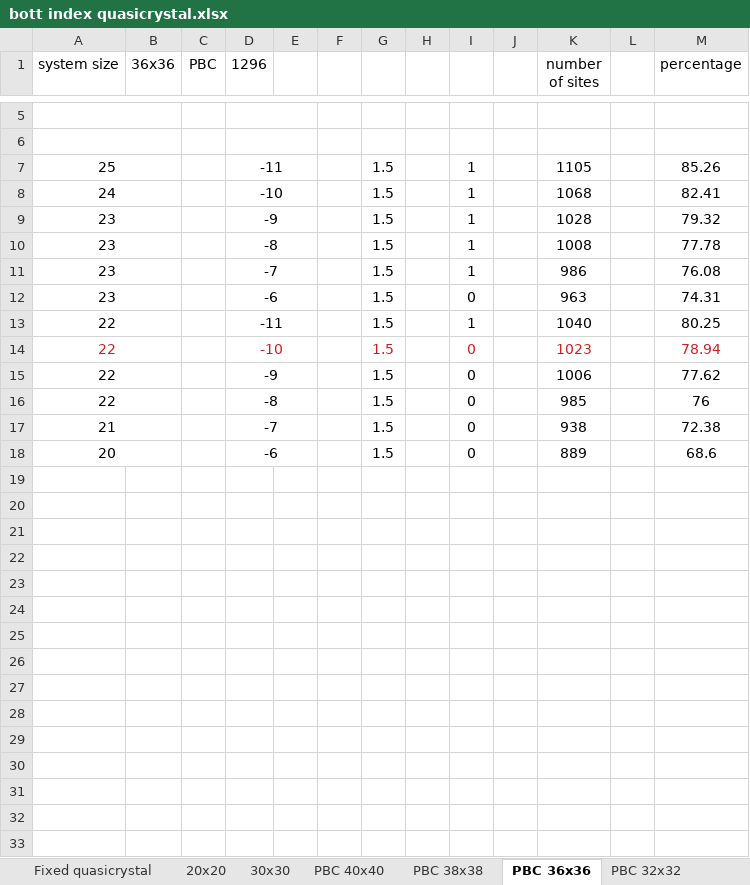
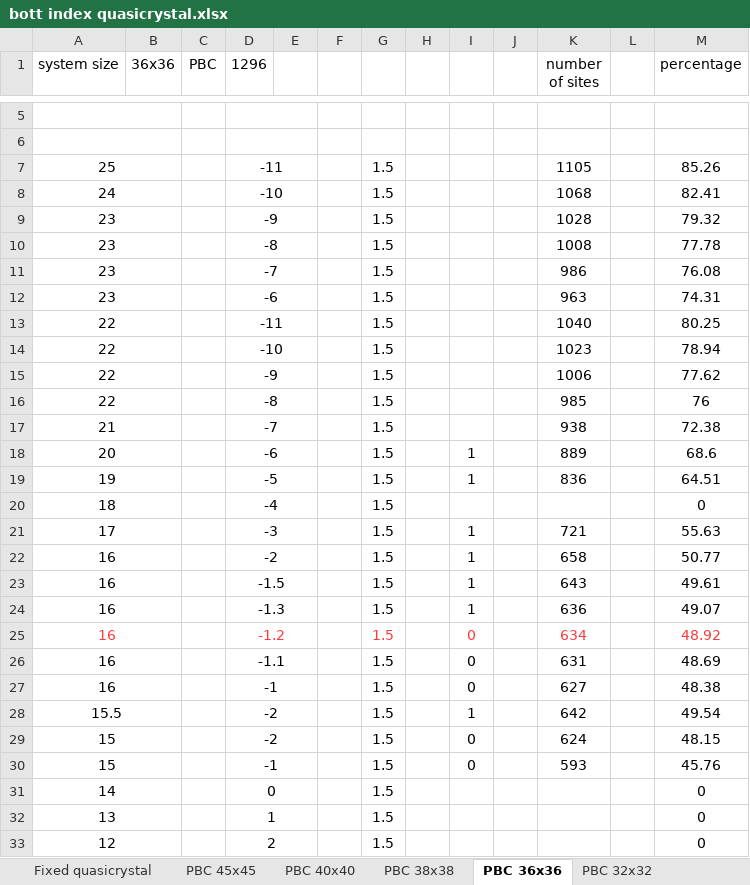
Before and after one commit to apandada1/quasicrystals, an Excel workbook: bott index quasicrystal.xlsx, sheet PBC 36x36, drawn as a sheet; only a part is shown, gaps mark what is left out; values as stored, in another font and other column widths than the file's, no borders; the diff covers the shown part only; the diff names each change by its address in the sheet, - before the commit and + after, or states it on an @@ line.

```diff
--- a/bott index quasicrystal.xlsx (sheet PBC 36x36)
+++ b/bott index quasicrystal.xlsx (sheet PBC 36x36)
-sheet tab: 20x20
+sheet tab: PBC 45x45
-sheet tab: 30x30
-I7:I11: 1
+I7:I11: (empty)
-I12: 0
+I12: (empty)
-I13: 1
+I13: (empty)
-A14 text colour: #C9211E
+A14 text colour: black
-D14 text colour: #C9211E
+D14 text colour: black
-G14 text colour: #C9211E
+G14 text colour: black
-I14:I17: 0
+I14:I17: (empty)
-K14 text colour: #C9211E
+K14 text colour: black
-M14 text colour: #C9211E
+M14 text colour: black
-I18: 0
+I18: 1
+row 19: 19 |  |  | -5 |  |  | 1.5 |  | 1 |  | 836 |  | 64.51
+row 20: 18 |  |  | -4 |  |  | 1.5 |  |  |  |  |  | 0
+row 21: 17 |  |  | -3 |  |  | 1.5 |  | 1 |  | 721 |  | 55.63
+row 22: 16 |  |  | -2 |  |  | 1.5 |  | 1 |  | 658 |  | 50.77
+row 23: 16 |  |  | -1.5 |  |  | 1.5 |  | 1 |  | 643 |  | 49.61
+row 24: 16 |  |  | -1.3 |  |  | 1.5 |  | 1 |  | 636 |  | 49.07
+row 25: 16 |  |  | -1.2 |  |  | 1.5 |  | 0 |  | 634 |  | 48.92
+row 26: 16 |  |  | -1.1 |  |  | 1.5 |  | 0 |  | 631 |  | 48.69
+row 27: 16 |  |  | -1 |  |  | 1.5 |  | 0 |  | 627 |  | 48.38
+row 28: 15.5 |  |  | -2 |  |  | 1.5 |  | 1 |  | 642 |  | 49.54
+row 29: 15 |  |  | -2 |  |  | 1.5 |  | 0 |  | 624 |  | 48.15
+row 30: 15 |  |  | -1 |  |  | 1.5 |  | 0 |  | 593 |  | 45.76
+row 31: 14 |  |  | 0 |  |  | 1.5 |  |  |  |  |  | 0
+row 32: 13 |  |  | 1 |  |  | 1.5 |  |  |  |  |  | 0
+row 33: 12 |  |  | 2 |  |  | 1.5 |  |  |  |  |  | 0
```
Also changed, not shown: 1 added row elsewhere in this sheet, sheet PBC 26x26, sheet PBC 45x45, sheet PBC 32x32, sheet PBC 20x20, sheet PBC 30x30, sheet Sheet15, 5 more sheets, other sheet tabs, formulas that keep their value, 20 other files.
